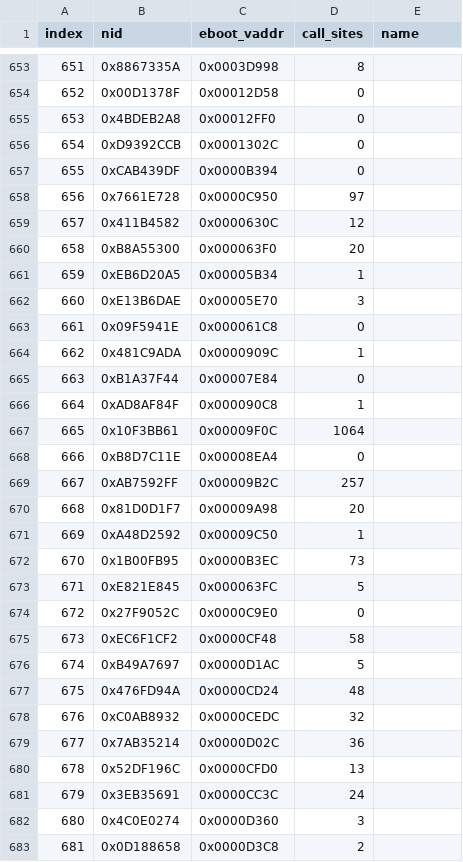
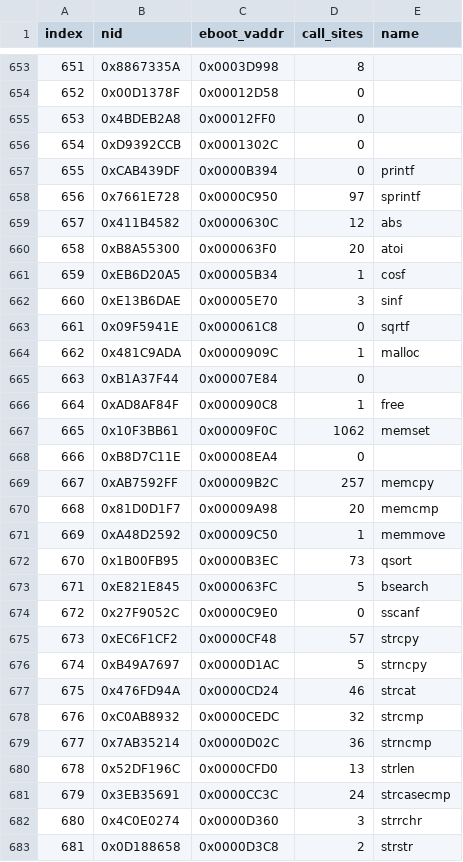
Before and after one commit to elijahtuyay/ygo-tf-5-decomp, a CSV file: nids/ehsys.csv, drawn as a sheet; only a part is shown, gaps mark what is left out; the diff covers the shown part only.

Commit message:
feat(nids): name engine re-exports of the C library by hash

```diff
--- a/nids/ehsys.csv
+++ b/nids/ehsys.csv
@@ -656,28 +656,28 @@ index,nid,eboot_vaddr,call_sites,name
 654,0xD9392CCB,0x0001302C,0,
-655,0xCAB439DF,0x0000B394,0,
-656,0x7661E728,0x0000C950,97,
-657,0x411B4582,0x0000630C,12,
-658,0xB8A55300,0x000063F0,20,
-659,0xEB6D20A5,0x00005B34,1,
-660,0xE13B6DAE,0x00005E70,3,
-661,0x09F5941E,0x000061C8,0,
-662,0x481C9ADA,0x0000909C,1,
+655,0xCAB439DF,0x0000B394,0,printf
+656,0x7661E728,0x0000C950,97,sprintf
+657,0x411B4582,0x0000630C,12,abs
+658,0xB8A55300,0x000063F0,20,atoi
+659,0xEB6D20A5,0x00005B34,1,cosf
+660,0xE13B6DAE,0x00005E70,3,sinf
+661,0x09F5941E,0x000061C8,0,sqrtf
+662,0x481C9ADA,0x0000909C,1,malloc
 663,0xB1A37F44,0x00007E84,0,
-664,0xAD8AF84F,0x000090C8,1,
-665,0x10F3BB61,0x00009F0C,1064,
+664,0xAD8AF84F,0x000090C8,1,free
+665,0x10F3BB61,0x00009F0C,1062,memset
 666,0xB8D7C11E,0x00008EA4,0,
-667,0xAB7592FF,0x00009B2C,257,
-668,0x81D0D1F7,0x00009A98,20,
-669,0xA48D2592,0x00009C50,1,
-670,0x1B00FB95,0x0000B3EC,73,
-671,0xE821E845,0x000063FC,5,
-672,0x27F9052C,0x0000C9E0,0,
-673,0xEC6F1CF2,0x0000CF48,58,
-674,0xB49A7697,0x0000D1AC,5,
-675,0x476FD94A,0x0000CD24,48,
-676,0xC0AB8932,0x0000CEDC,32,
-677,0x7AB35214,0x0000D02C,36,
-678,0x52DF196C,0x0000CFD0,13,
-679,0x3EB35691,0x0000CC3C,24,
-680,0x4C0E0274,0x0000D360,3,
-681,0x0D188658,0x0000D3C8,2,
+667,0xAB7592FF,0x00009B2C,257,memcpy
+668,0x81D0D1F7,0x00009A98,20,memcmp
+669,0xA48D2592,0x00009C50,1,memmove
+670,0x1B00FB95,0x0000B3EC,73,qsort
+671,0xE821E845,0x000063FC,5,bsearch
+672,0x27F9052C,0x0000C9E0,0,sscanf
+673,0xEC6F1CF2,0x0000CF48,57,strcpy
+674,0xB49A7697,0x0000D1AC,5,strncpy
+675,0x476FD94A,0x0000CD24,46,strcat
+676,0xC0AB8932,0x0000CEDC,32,strcmp
+677,0x7AB35214,0x0000D02C,36,strncmp
+678,0x52DF196C,0x0000CFD0,13,strlen
+679,0x3EB35691,0x0000CC3C,24,strcasecmp
+680,0x4C0E0274,0x0000D360,3,strrchr
+681,0x0D188658,0x0000D3C8,2,strstr
```
Also changed, not shown: 84 edited cells elsewhere in this file, 32 other files.
